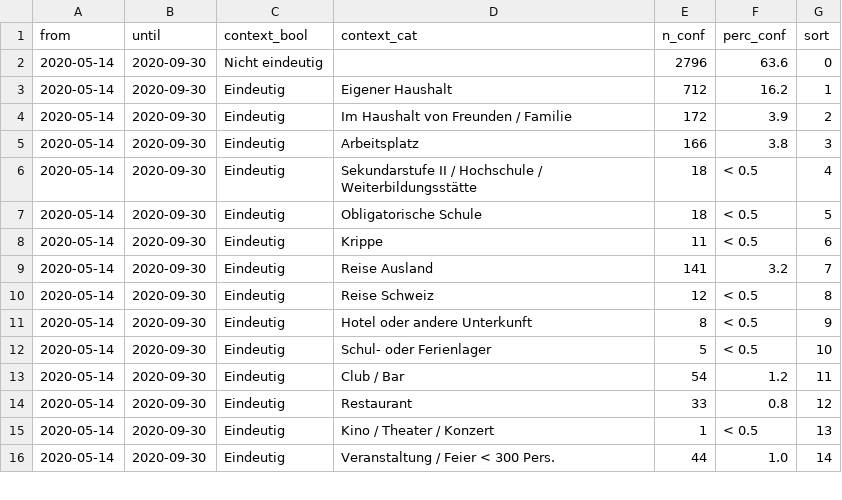
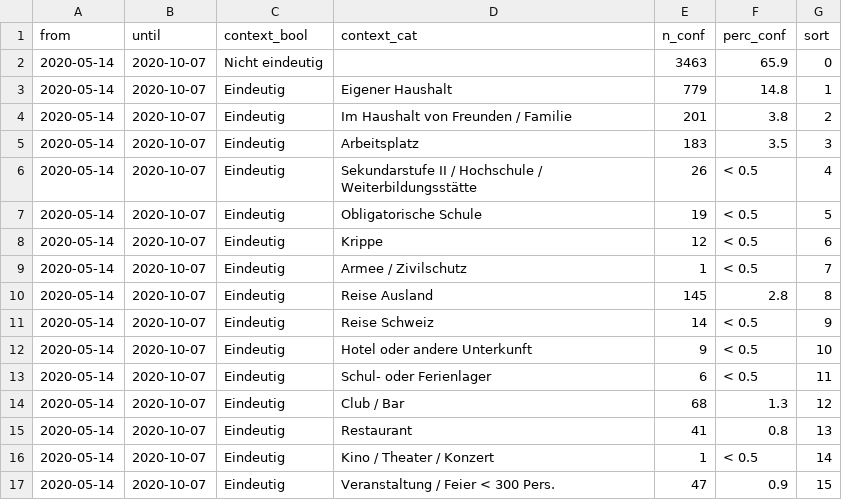
Before and after one commit to openZH/covid_19_contact_tracing_ZH, a CSV file: data/Ansteckungswege_total.csv, drawn as a sheet; only a part is shown; the diff covers the shown part only.

```diff
--- a/data/Ansteckungswege_total.csv
+++ b/data/Ansteckungswege_total.csv
@@ -1,16 +1,17 @@
 from,until,context_bool,context_cat,n_conf,perc_conf,sort
-2020-05-14,2020-09-30,Nicht eindeutig,,2796,63.6,0
-2020-05-14,2020-09-30,Eindeutig,Eigener Haushalt,712,16.2,1
-2020-05-14,2020-09-30,Eindeutig,Im Haushalt von Freunden / Familie,172, 3.9,2
-2020-05-14,2020-09-30,Eindeutig,Arbeitsplatz,166, 3.8,3
-2020-05-14,2020-09-30,Eindeutig,Sekundarstufe II / Hochschule / Weiterbildungsstätte,18,< 0.5,4
-2020-05-14,2020-09-30,Eindeutig,Obligatorische Schule,18,< 0.5,5
-2020-05-14,2020-09-30,Eindeutig,Krippe,11,< 0.5,6
-2020-05-14,2020-09-30,Eindeutig,Reise Ausland,141, 3.2,7
-2020-05-14,2020-09-30,Eindeutig,Reise Schweiz,12,< 0.5,8
-2020-05-14,2020-09-30,Eindeutig,Hotel oder andere Unterkunft,8,< 0.5,9
-2020-05-14,2020-09-30,Eindeutig,Schul- oder Ferienlager,5,< 0.5,10
-2020-05-14,2020-09-30,Eindeutig,Club / Bar,54, 1.2,11
-2020-05-14,2020-09-30,Eindeutig,Restaurant,33, 0.8,12
-2020-05-14,2020-09-30,Eindeutig,Kino / Theater / Konzert,1,< 0.5,13
-2020-05-14,2020-09-30,Eindeutig,Veranstaltung / Feier < 300 Pers.,44, 1.0,14
+2020-05-14,2020-10-07,Nicht eindeutig,,3463,65.9,0
+2020-05-14,2020-10-07,Eindeutig,Eigener Haushalt,779,14.8,1
+2020-05-14,2020-10-07,Eindeutig,Im Haushalt von Freunden / Familie,201, 3.8,2
+2020-05-14,2020-10-07,Eindeutig,Arbeitsplatz,183, 3.5,3
+2020-05-14,2020-10-07,Eindeutig,Sekundarstufe II / Hochschule / Weiterbildungsstätte,26,< 0.5,4
+2020-05-14,2020-10-07,Eindeutig,Obligatorische Schule,19,< 0.5,5
+2020-05-14,2020-10-07,Eindeutig,Krippe,12,< 0.5,6
+2020-05-14,2020-10-07,Eindeutig,Armee / Zivilschutz,1,< 0.5,7
+2020-05-14,2020-10-07,Eindeutig,Reise Ausland,145, 2.8,8
+2020-05-14,2020-10-07,Eindeutig,Reise Schweiz,14,< 0.5,9
+2020-05-14,2020-10-07,Eindeutig,Hotel oder andere Unterkunft,9,< 0.5,10
+2020-05-14,2020-10-07,Eindeutig,Schul- oder Ferienlager,6,< 0.5,11
+2020-05-14,2020-10-07,Eindeutig,Club / Bar,68, 1.3,12
+2020-05-14,2020-10-07,Eindeutig,Restaurant,41, 0.8,13
+2020-05-14,2020-10-07,Eindeutig,Kino / Theater / Konzert,1,< 0.5,14
+2020-05-14,2020-10-07,Eindeutig,Veranstaltung / Feier < 300 Pers.,47, 0.9,15
```
Also changed, not shown: 34 edited cells elsewhere in this file, data/Ansteckungswege.csv.
